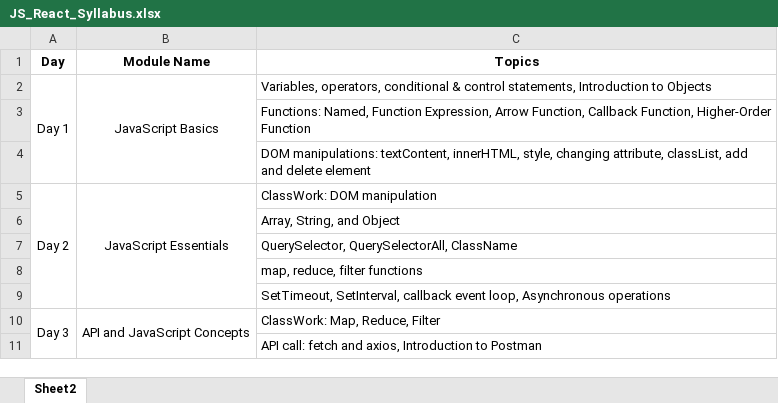
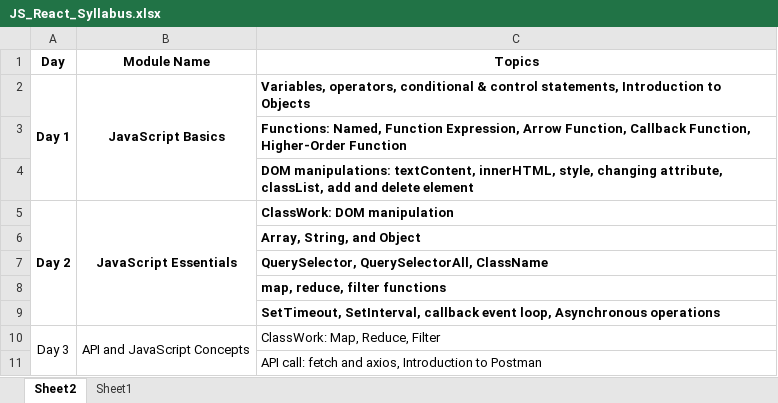
Before and after one commit to fresher2coder/NewTechnology, an Excel workbook: JS_React_Syllabus.xlsx, sheet Sheet2, drawn as a sheet; only a part is shown; values as stored, in another font and other column widths than the file's, no borders; the diff names each change by its address in the sheet, - before the commit and + after, or states it on an @@ line.

```diff
--- a/JS_React_Syllabus.xlsx (sheet Sheet2)
+++ b/JS_React_Syllabus.xlsx (sheet Sheet2)
+sheet tab: Sheet1
-A2:C2 bold: off
+A2:C2 bold: on
-C3:C4 bold: off
+C3:C4 bold: on
-A5:C5 bold: off
+A5:C5 bold: on
-C6:C9 bold: off
+C6:C9 bold: on
```
Also changed, not shown: 55 other files.
